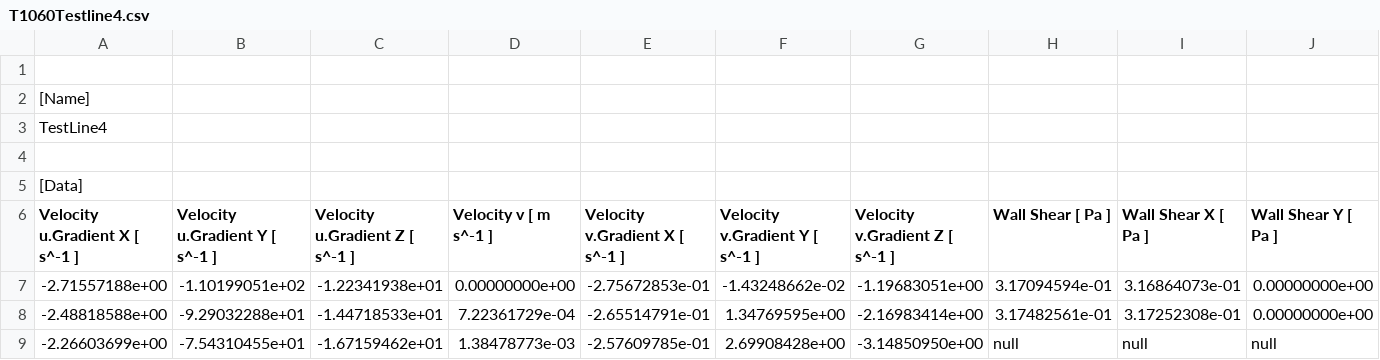
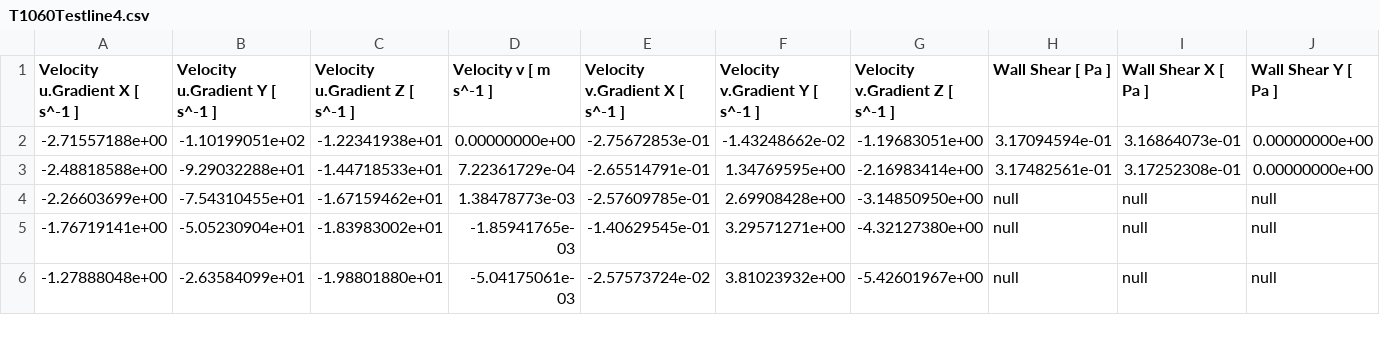
Before and after one commit to DJEscHGL/diploma, a CSV file: csv/T1060Testline4.csv, drawn as a sheet; only a part is shown; the shorter side is filled out with more unchanged rows; rows hold the shown columns only; the diff names each change by its address in the sheet, - before the commit and + after, or states it on an @@ line.

```diff
--- a/csv/T1060Testline4.csv
+++ b/csv/T1060Testline4.csv
-row 1: (empty)
-row 2: [Name]
-row 3: TestLine4
-row 4: (empty)
-row 5: [Data]
```
Also changed, not shown: csv/T1060Testline2.csv, csv/T1060Testline3.csv, 18 other files.
